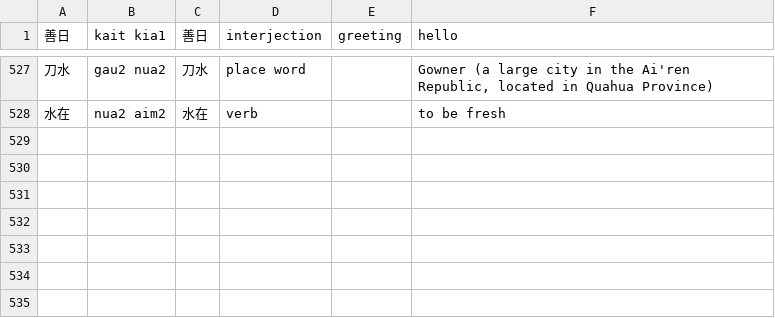
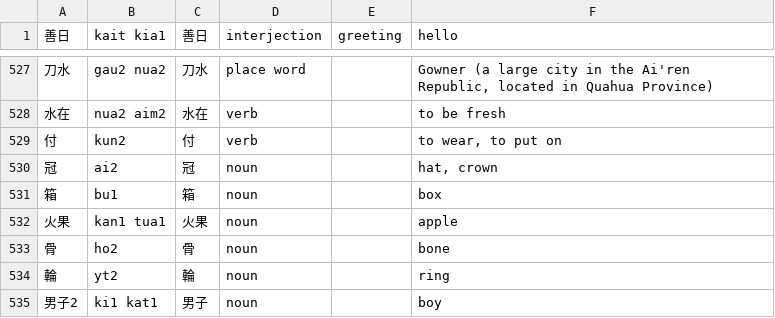
Before and after one commit to jurliyuuri/spoonfed_pekzep, a TSV file: raw/Spoonfed Pekzep - 語彙整理（超草案）.tsv, drawn as a sheet; only a part is shown, gaps mark what is left out; the diff names each change by its address in the sheet, - before the commit and + after, or states it on an @@ line.

```diff
--- a/raw/Spoonfed Pekzep - 語彙整理（超草案）.tsv
+++ b/raw/Spoonfed Pekzep - 語彙整理（超草案）.tsv
+row 529: 付 | kun2 | 付 | verb |  | to wear, to put on
+row 530: 冠 | ai2 | 冠 | noun |  | hat, crown
+row 531: 箱 | bu1 | 箱 | noun |  | box
+row 532: 火果 | kan1 tua1 | 火果 | noun |  | apple
+row 533: 骨 | ho2 | 骨 | noun |  | bone
+row 534: 輪 | yt2 | 輪 | noun |  | ring
+row 535: 男子2 | ki1 kat1 | 男子 | noun |  | boy
```
Also changed, not shown: docs/raw.tsv, raw/Spoonfed Pekzep - SpoonfedPekzep.tsv, 19 other files.
